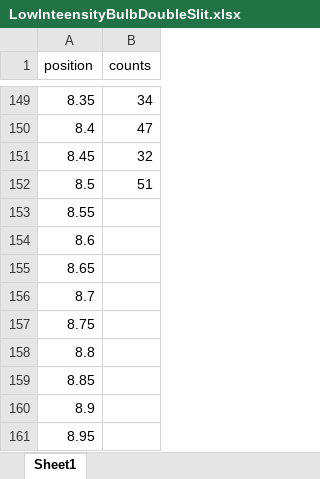
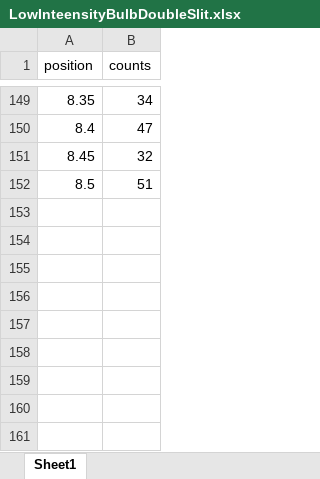
Before and after one commit to jacksonhenry3/Experiment_In_Modern_Physics, an Excel workbook: Double_Slit/LowInteensityBulbDoubleSlit.xlsx, sheet Sheet1, drawn as a sheet; only a part is shown, gaps mark what is left out; values as stored, in another font and other column widths than the file's, no borders; charts and pictures not drawn; the diff names each change by its address in the sheet, - before the commit and + after, or states it on an @@ line.

Commit message:
DoubleSlit

```diff
--- a/Double_Slit/LowInteensityBulbDoubleSlit.xlsx (sheet Sheet1)
+++ b/Double_Slit/LowInteensityBulbDoubleSlit.xlsx (sheet Sheet1)
-row 153: 8.55
-row 154: 8.6
-row 155: 8.65
-row 156: 8.7
-row 157: 8.75
-row 158: 8.8
-row 159: 8.85
-row 160: 8.9
-row 161: 8.95
```
Also changed, not shown: charts or pictures, Double_Slit/week_q1/Book1.xlsx, 13 other files.
